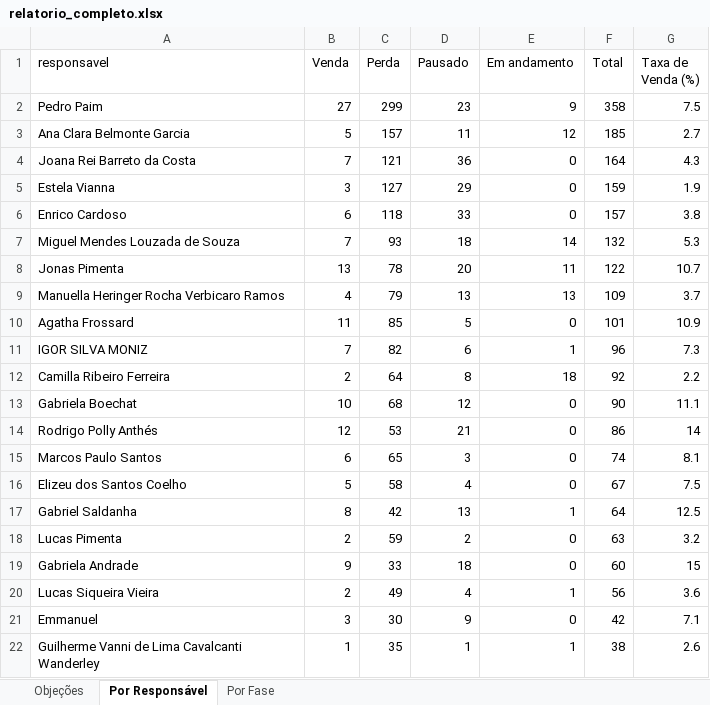
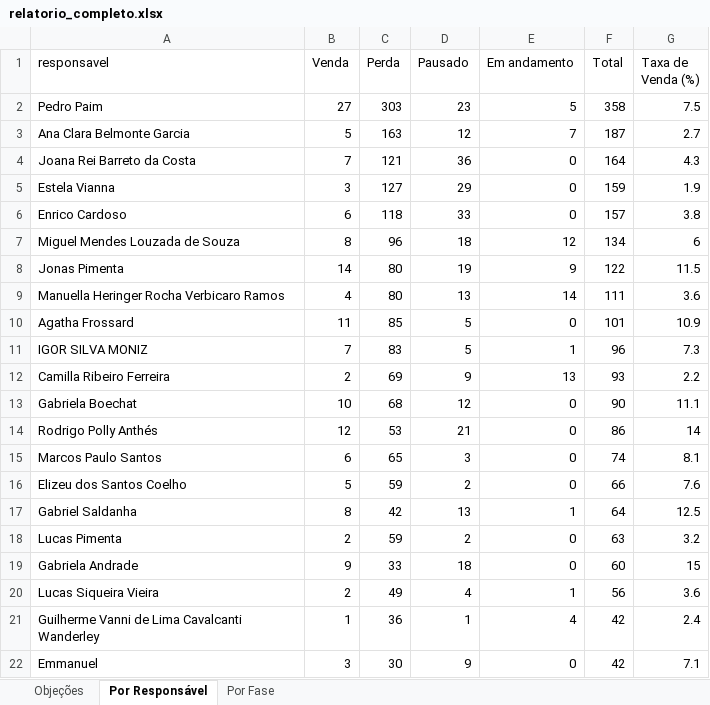
Before and after one commit to DigoP27A/pipefymetaanalysis, an Excel workbook: pipefy-crm/dados/relatorio_completo.xlsx, sheet Por Responsável, drawn as a sheet; only a part is shown; values as stored, in another font and other column widths than the file's, no borders; removed rows and columns are numbered as before the commit, all else as after; the diff covers the shown part only; the diff names each change by its address in the sheet, - before the commit and + after, or states it on an @@ line.

```diff
--- a/pipefy-crm/dados/relatorio_completo.xlsx (sheet Por Responsável)
+++ b/pipefy-crm/dados/relatorio_completo.xlsx (sheet Por Responsável)
-C2 (Perda): 299
+C2 (Perda): 303
-E2 (Em andamento): 9
+E2 (Em andamento): 5
-C3 (Perda): 157
+C3 (Perda): 163
-D3 (Pausado): 11
+D3 (Pausado): 12
-E3 (Em andamento): 12
+E3 (Em andamento): 7
-F3 (Total): 185
+F3 (Total): 187
-B7 (Venda): 7
+B7 (Venda): 8
-C7 (Perda): 93
+C7 (Perda): 96
-E7 (Em andamento): 14
+E7 (Em andamento): 12
-F7 (Total): 132
+F7 (Total): 134
-G7 (Taxa de Venda (%)): 5.3
+G7 (Taxa de Venda (%)): 6
-B8 (Venda): 13
+B8 (Venda): 14
-C8 (Perda): 78
+C8 (Perda): 80
-D8 (Pausado): 20
+D8 (Pausado): 19
-E8 (Em andamento): 11
+E8 (Em andamento): 9
-G8 (Taxa de Venda (%)): 10.7
+G8 (Taxa de Venda (%)): 11.5
-C9 (Perda): 79
+C9 (Perda): 80
-E9 (Em andamento): 13
+E9 (Em andamento): 14
-F9 (Total): 109
+F9 (Total): 111
-G9 (Taxa de Venda (%)): 3.7
+G9 (Taxa de Venda (%)): 3.6
-C11 (Perda): 82
+C11 (Perda): 83
-D11 (Pausado): 6
+D11 (Pausado): 5
-C12 (Perda): 64
+C12 (Perda): 69
-D12 (Pausado): 8
+D12 (Pausado): 9
-E12 (Em andamento): 18
+E12 (Em andamento): 13
-F12 (Total): 92
+F12 (Total): 93
-C16 (Perda): 58
+C16 (Perda): 59
-D16 (Pausado): 4
+D16 (Pausado): 2
-F16 (Total): 67
+F16 (Total): 66
-G16 (Taxa de Venda (%)): 7.5
+G16 (Taxa de Venda (%)): 7.6
+row 21: Guilherme Vanni de Lima Cavalcanti Wanderley | 1 | 36 | 1 | 4 | 42 | 2.4
-row 22: Guilherme Vanni de Lima Cavalcanti Wanderley | 1 | 35 | 1 | 1 | 38 | 2.6
```
Also changed, not shown: 4 added rows, 5 removed rows, 2 moved rows and 6 edited cells elsewhere in this sheet, sheet Por Fase, sheet Objeções, 2 other files.
